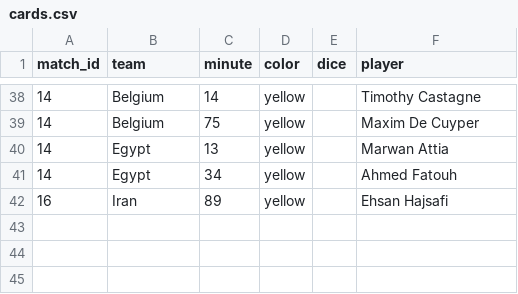
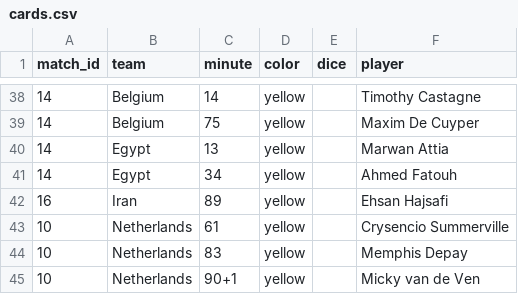
Before and after one commit to Godfrey811/wc2026friends, a CSV file: data/cards.csv, drawn as a sheet; only a part is shown, gaps mark what is left out; the diff names each change by its address in the sheet, - before the commit and + after, or states it on an @@ line.

```diff
--- a/data/cards.csv
+++ b/data/cards.csv
+row 43: 10 | Netherlands | 61 | yellow |  | Crysencio Summerville
+row 44: 10 | Netherlands | 83 | yellow |  | Memphis Depay
+row 45: 10 | Netherlands | 90+1 | yellow |  | Micky van de Ven
```
Also changed, not shown: data/goals.csv.
